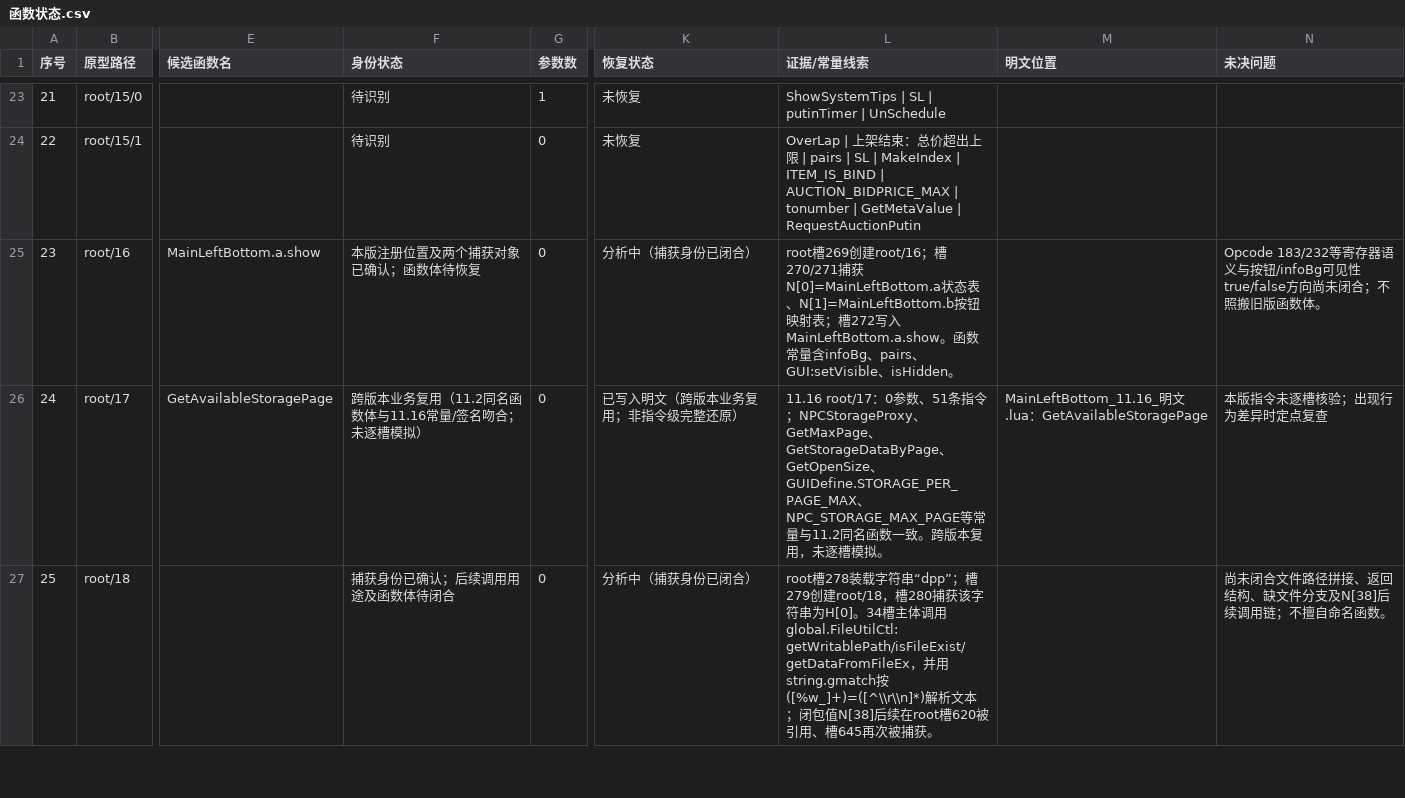
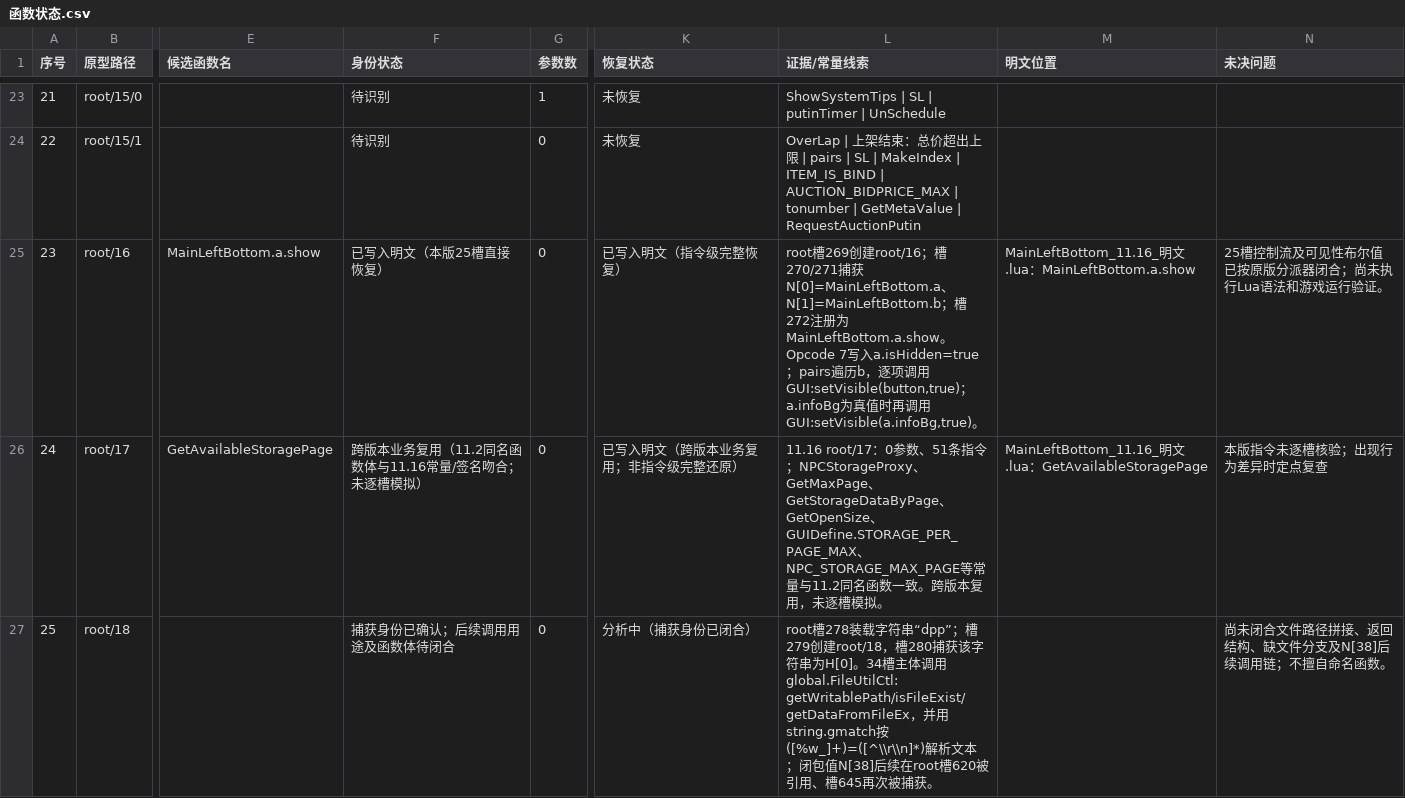
Before and after one commit to panchengdong88888/wjjm, a CSV file: 11.16/函数状态.csv, drawn as a sheet; only a part is shown, gaps mark what is left out; the diff names each change by its address in the sheet, - before the commit and + after, or states it on an @@ line.

Commit message:
更新root/16指令级完整恢复状态

```diff
--- a/11.16/函数状态.csv
+++ b/11.16/函数状态.csv
-F25 (身份状态): 本版注册位置及两个捕获对象已确认；函数体待恢复
+F25 (身份状态): 已写入明文（本版25槽直接恢复）
-K25 (恢复状态): 分析中（捕获身份已闭合）
+K25 (恢复状态): 已写入明文（指令级完整恢复）
-L25 (证据/常量线索): …获N[0]=MainLeftBottom.a状态表、N[1]=MainLeftBottom.b按钮映射表；槽272写入MainLeftBottom.a.show。函数常量含infoBg、pairs、GUI:setVisible、isHidden。
+L25 (证据/常量线索): …获N[0]=MainLeftBottom.a、N[1]=MainLeftBottom.b；槽272注册为MainLeftBottom.a.show。Opcode 7写入a.isHidden=true；pairs遍历b，逐项调用GUI:setVisible(button,true)；a.infoBg为真值时再调用GUI:setVisible(a.infoBg,true)。
-M25 (明文位置): (empty)
+M25 (明文位置): MainLeftBottom_11.16_明文.lua：MainLeftBottom.a.show
-N25 (未决问题): Opcode 183/232等寄存器语义与按钮/infoBg可见性true/false方向尚未闭合；不照搬旧版函数体。
+N25 (未决问题): 25槽控制流及可见性布尔值已按原版分派器闭合；尚未执行Lua语法和游戏运行验证。
```
